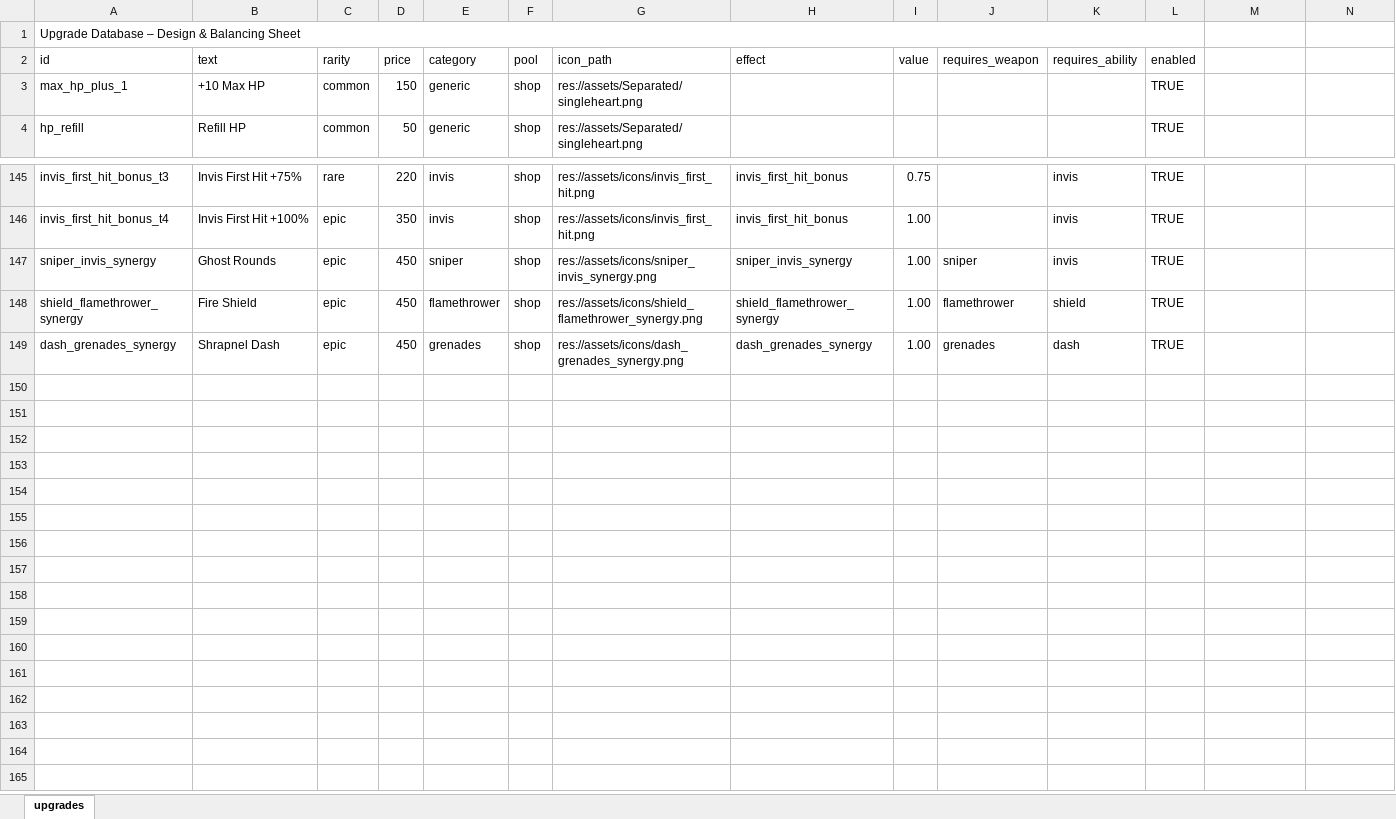
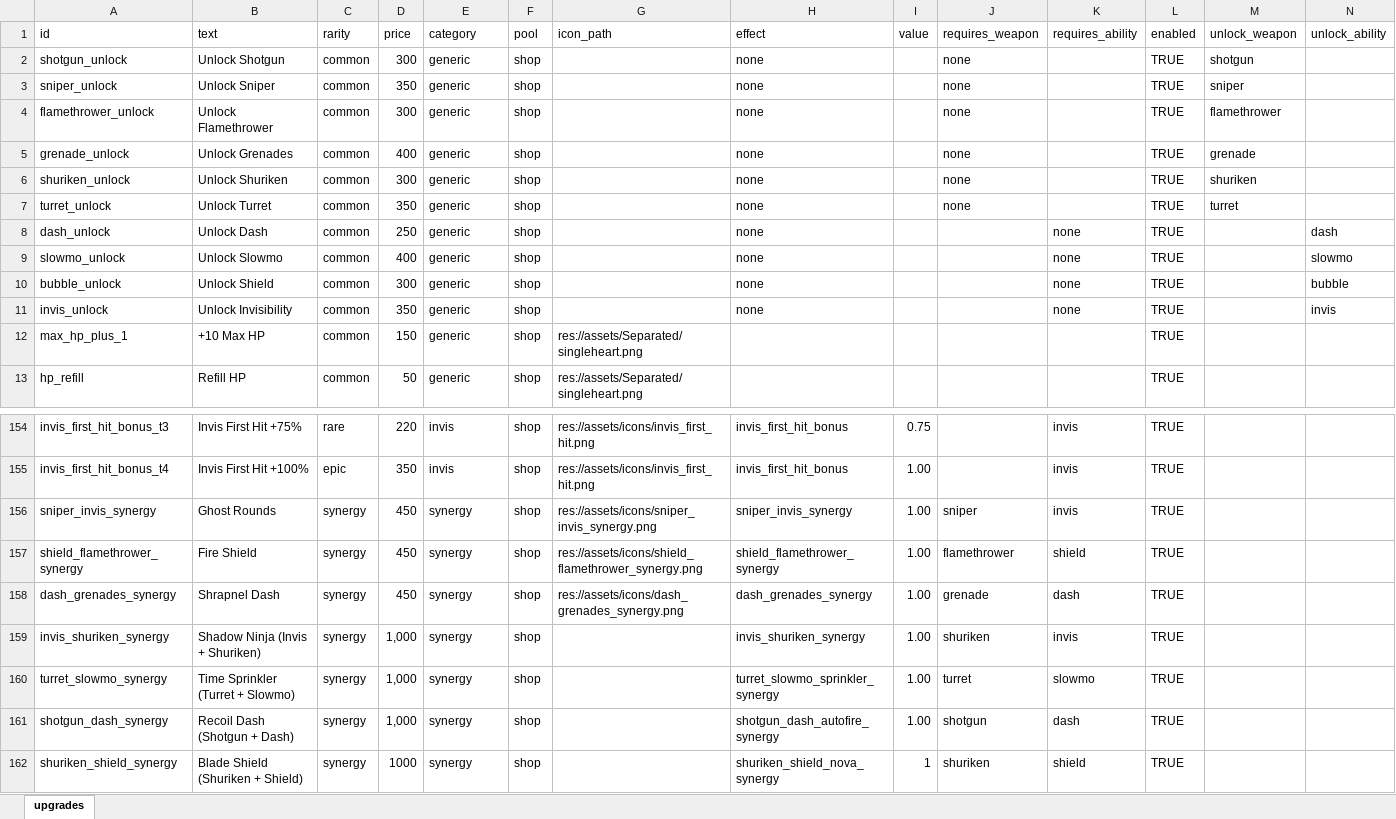
Before and after one commit to Safinvgehlenosman/Top-Down-Shooter-Game, an Excel workbook: data/upgrades.xlsx, sheet upgrades, drawn as a sheet; only a part is shown, gaps mark what is left out; values as stored, in another font and other column widths than the file's, no cell formats; removed rows and columns are numbered as before the commit, all else as after; the diff names each change by its address in the sheet, - before the commit and + after, or states it on an @@ line.

Commit message:
add new synergy upgrades and implement effects
Introduces several new synergy upgrades (e.g., Invis+Shuriken, Sniper+Invis, Shield+Flamethrower, Turret+Slowmo, Shotgun+Dash, Shuriken+Shield) to the upgrades database and implements their gameplay effects. Updates upgrade availability logic to check for unlocked weapons/abilities for synergies, adds synergy effect handling in relevant scripts (e.g., shield bubble, sniper bullet, player ability, turret), and improves debug output and filtering for synergies in the shop and debug UI. Also refines ability/weapon naming consistency and fixes related shop and debug command logic.

```diff
--- a/data/upgrades.xlsx (sheet upgrades)
+++ b/data/upgrades.xlsx (sheet upgrades)
-row 1: Upgrade Database – Design & Balancing Sheet
-M1: (empty)
+M1: unlock_weapon
-N1: (empty)
+N1: unlock_ability
+row 2: shotgun_unlock | Unlock Shotgun | common | 300 | generic | shop |  | none |  | none |  | TRUE | shotgun
+row 3: sniper_unlock | Unlock Sniper | common | 350 | generic | shop |  | none |  | none |  | TRUE | sniper
+row 4: flamethrower_unlock | Unlock Flamethrower | common | 300 | generic | shop |  | none |  | none |  | TRUE | flamethrower
+row 5: grenade_unlock | Unlock Grenades | common | 400 | generic | shop |  | none |  | none |  | TRUE | grenade
+row 6: shuriken_unlock | Unlock Shuriken | common | 300 | generic | shop |  | none |  | none |  | TRUE | shuriken
+row 7: turret_unlock | Unlock Turret | common | 350 | generic | shop |  | none |  | none |  | TRUE | turret
+row 8: dash_unlock | Unlock Dash | common | 250 | generic | shop |  | none |  |  | none | TRUE |  | dash
+row 9: slowmo_unlock | Unlock Slowmo | common | 400 | generic | shop |  | none |  |  | none | TRUE |  | slowmo
+row 10: bubble_unlock | Unlock Shield | common | 300 | generic | shop |  | none |  |  | none | TRUE |  | bubble
+row 11: invis_unlock | Unlock Invisibility | common | 350 | generic | shop |  | none |  |  | none | TRUE |  | invis
-C156:C158 (rarity): epic
+C156:C158 (rarity): synergy
-E156 (category): sniper
+E156 (category): synergy
-E157 (category): flamethrower
+E157 (category): synergy
-E158 (category): grenades
+E158 (category): synergy
-J158 (requires_weapon): grenades
+J158 (requires_weapon): grenade
+row 159: invis_shuriken_synergy | Shadow Ninja (Invis + Shuriken) | synergy | 1,000 | synergy | shop |  | invis_shuriken_synergy | 1.00 | shuriken | invis | TRUE
+row 160: turret_slowmo_synergy | Time Sprinkler (Turret + Slowmo) | synergy | 1,000 | synergy | shop |  | turret_slowmo_sprinkler_synergy | 1.00 | turret | slowmo | TRUE
+row 161: shotgun_dash_synergy | Recoil Dash (Shotgun + Dash) | synergy | 1,000 | synergy | shop |  | shotgun_dash_autofire_synergy | 1.00 | shotgun | dash | TRUE
+row 162: shuriken_shield_synergy | Blade Shield (Shuriken + Shield) | synergy | 1000 | synergy | shop |  | shuriken_shield_nova_synergy | 1 | shuriken | shield | TRUE
```
Also changed, not shown: cell formats, 10 other files.
